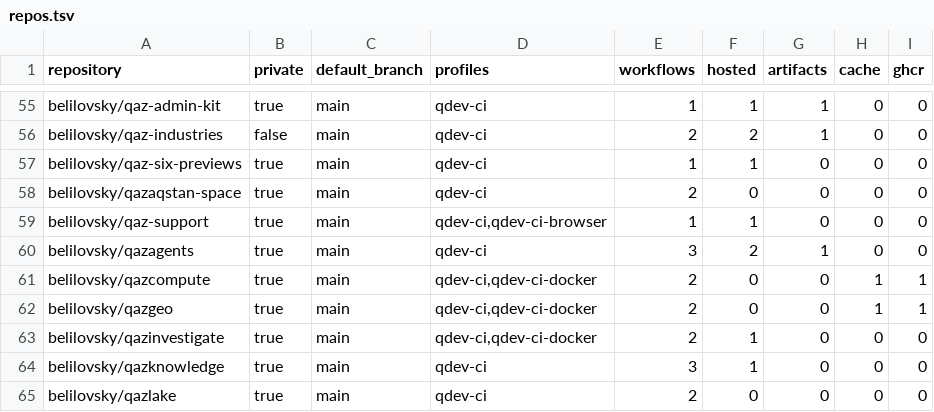
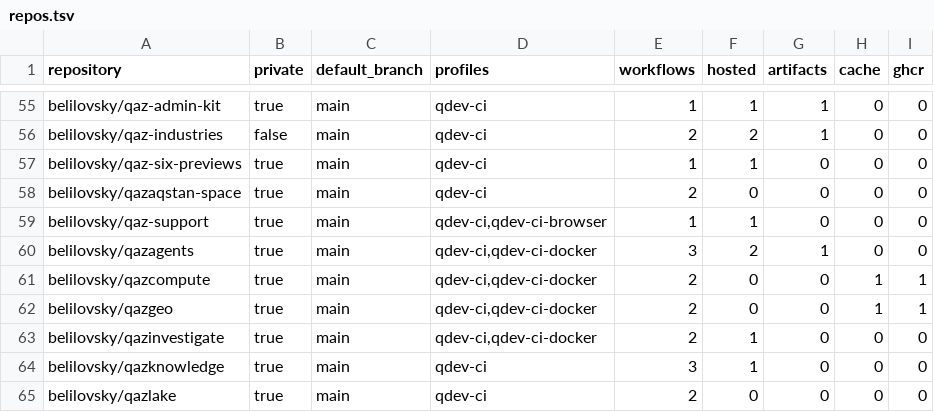
Before and after one commit to belilovsky/qdev-runner-control-plane, a TSV file: inventory/repos.tsv, drawn as a sheet; only a part is shown, gaps mark what is left out.

Commit message:
fix(runner): authorize QazAgents Docker CI profile

```diff
--- a/inventory/repos.tsv
+++ b/inventory/repos.tsv
@@ -59,3 +59,3 @@ belilovsky/qazaqstan-space	true	main	qdev-ci	2	0	0	0	0
 belilovsky/qaz-support	true	main	qdev-ci,qdev-ci-browser	1	1	0	0	0
-belilovsky/qazagents	true	main	qdev-ci	3	2	1	0	0
+belilovsky/qazagents	true	main	qdev-ci,qdev-ci-docker	3	2	1	0	0
 belilovsky/qazcompute	true	main	qdev-ci,qdev-ci-docker	2	0	0	1	1
```
Also changed, not shown: 1 other file.
